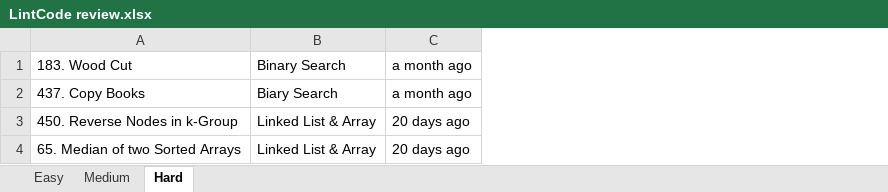
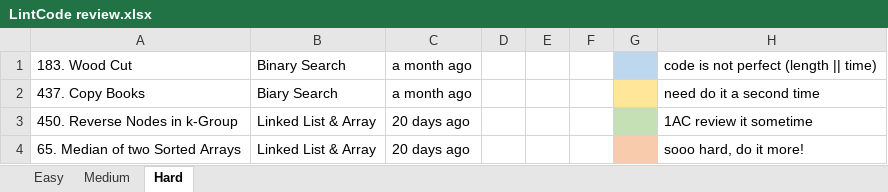
Before and after one commit to Zhenye-Na/lintcode, an Excel workbook: LintCode review.xlsx, sheet Hard, drawn as a sheet; values as stored, in another font and other column widths than the file's, no borders; the diff names each change by its address in the sheet, - before the commit and + after, or states it on an @@ line.

```diff
--- a/LintCode review.xlsx (sheet Hard)
+++ b/LintCode review.xlsx (sheet Hard)
+column D, empty
+column E, empty
+column F, empty
+column G, empty
+column H, rows 1-4: code is not perfect (length || time) | need do it a second time | 1AC review it sometime | sooo hard, do it more!
```
Also changed, not shown: sheet Easy, sheet Medium.
